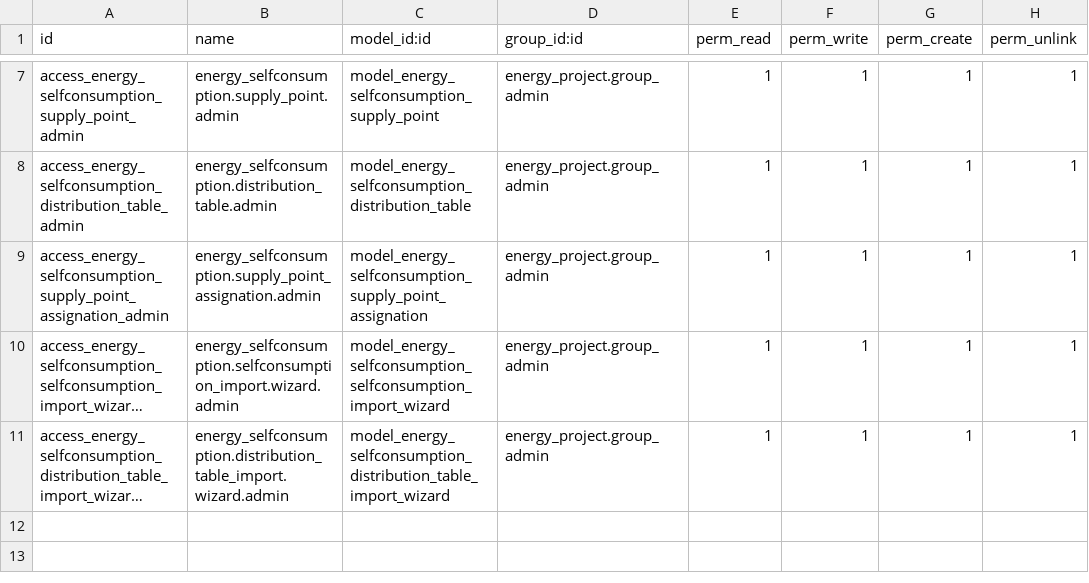
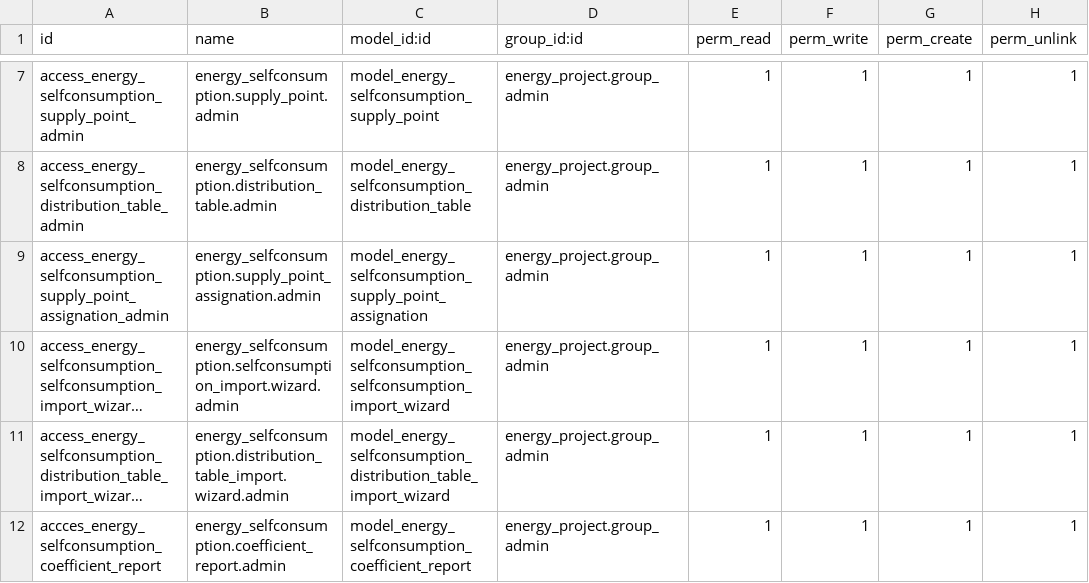
Before and after one commit to somcomunitats-coop/odoo-ec, a CSV file: energy_selfconsumption/security/ir.model.access.csv, drawn as a sheet; only a part is shown, gaps mark what is left out; long unchanged cells end in …; the diff names each change by its address in the sheet, - before the commit and + after, or states it on an @@ line.

```diff
--- a/energy_selfconsumption/security/ir.model.access.csv
+++ b/energy_selfconsumption/security/ir.model.access.csv
+row 12: accces_energy_selfconsumption_coefficient_report | energy_selfconsumption.coefficient_report.admin | model_energy_selfconsumption_coefficient_report | energy_project.group_admin | 1 | 1 | 1 | 1
```
Also changed, not shown: 4 other files.
